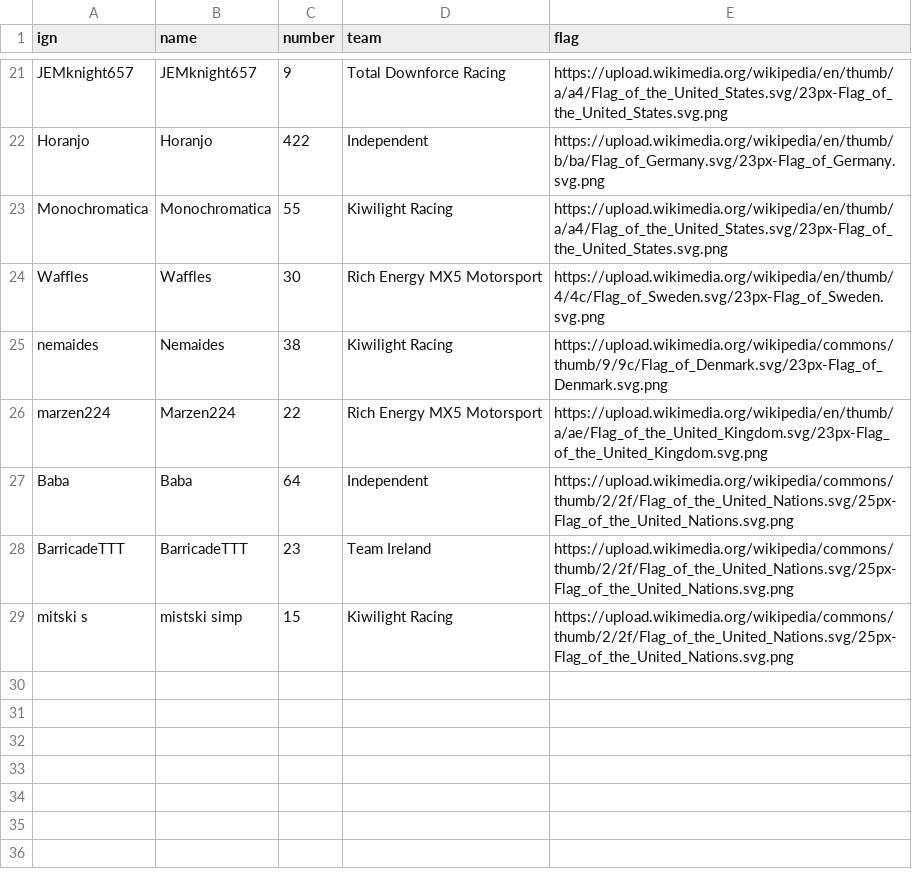
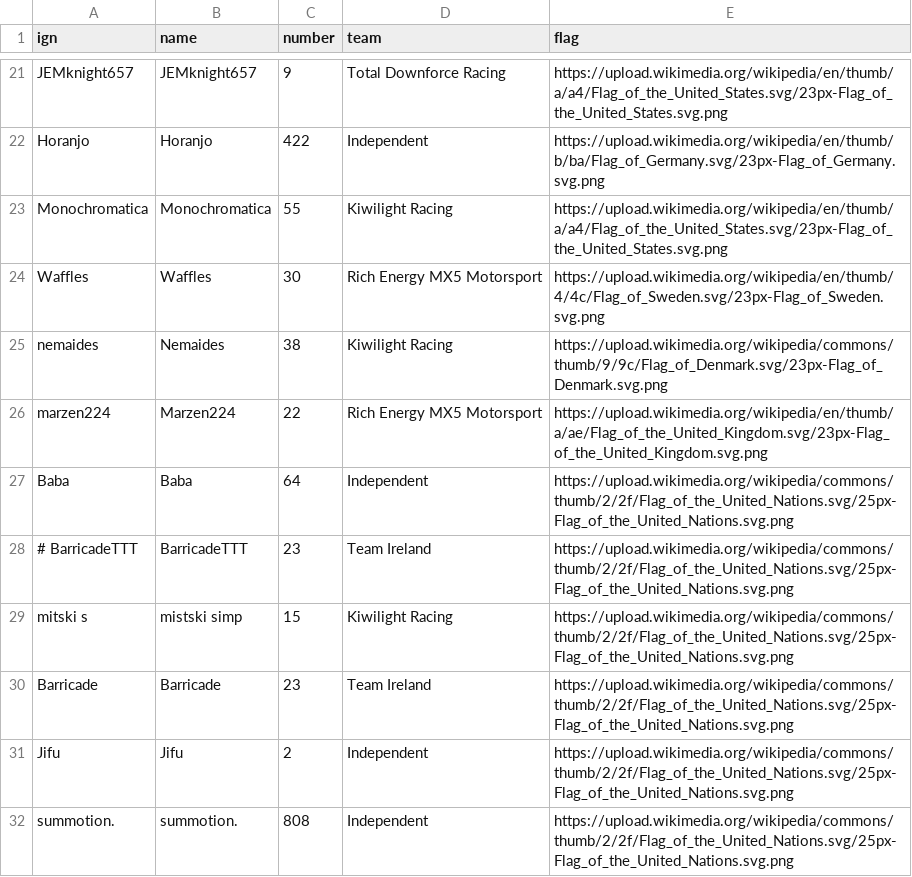
Before and after one commit to denniscfeng/simresults-to-table, a CSV file: MX5/drivers_table.csv, drawn as a sheet; only a part is shown, gaps mark what is left out.

Commit message:
fix some bugs with participation table and rename barricade

```diff
--- a/MX5/drivers_table.csv
+++ b/MX5/drivers_table.csv
@@ -27,3 +27,6 @@ marzen224,Marzen224,22,Rich Energy MX5 Motorsport,https://upload.wikimedia.org/w
 Baba,Baba,64,Independent,https://upload.wikimedia.org/wikipedia/commons/thumb/2/2f/Flag_of_the_United_Nations.svg/25px-Flag_of_the_United_Nations.svg.png
-BarricadeTTT,BarricadeTTT,23,Team Ireland,https://upload.wikimedia.org/wikipedia/commons/thumb/2/2f/Flag_of_the_United_Nations.svg/25px-Flag_of_the_United_Nations.svg.png
+# BarricadeTTT,BarricadeTTT,23,Team Ireland,https://upload.wikimedia.org/wikipedia/commons/thumb/2/2f/Flag_of_the_United_Nations.svg/25px-Flag_of_the_United_Nations.svg.png
 mitski s,mistski simp,15,Kiwilight Racing,https://upload.wikimedia.org/wikipedia/commons/thumb/2/2f/Flag_of_the_United_Nations.svg/25px-Flag_of_the_United_Nations.svg.png
+Barricade,Barricade,23,Team Ireland,https://upload.wikimedia.org/wikipedia/commons/thumb/2/2f/Flag_of_the_United_Nations.svg/25px-Flag_of_the_United_Nations.svg.png
+Jifu,Jifu,2,Independent,https://upload.wikimedia.org/wikipedia/commons/thumb/2/2f/Flag_of_the_United_Nations.svg/25px-Flag_of_the_United_Nations.svg.png
+summotion.,summotion.,808,Independent,https://upload.wikimedia.org/wikipedia/commons/thumb/2/2f/Flag_of_the_United_Nations.svg/25px-Flag_of_the_United_Nations.svg.png
```
Also changed, not shown: MX5/knockhill/210119-M64.csv, MX5/zandvoort/210119-RW1.csv, 5 other files.
